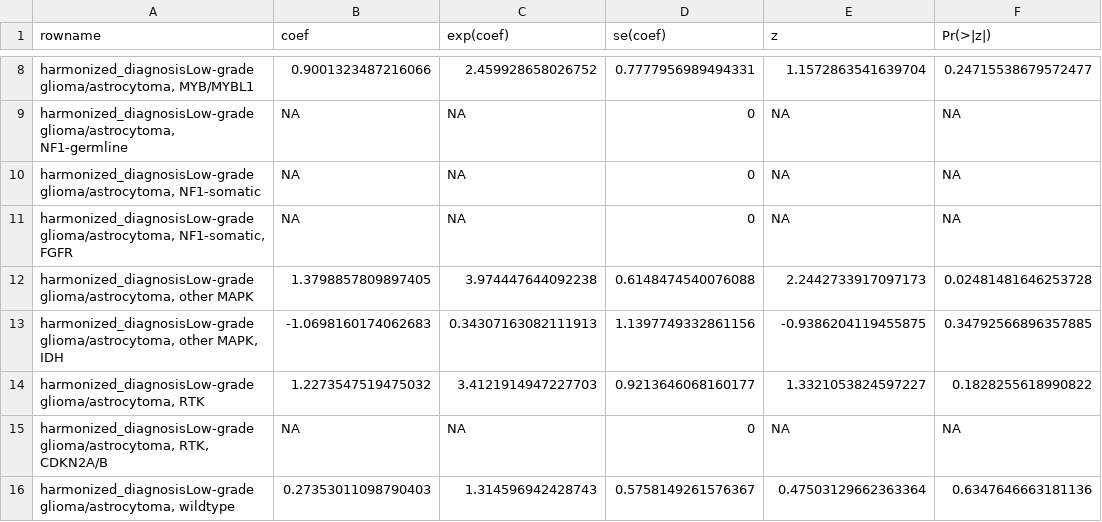
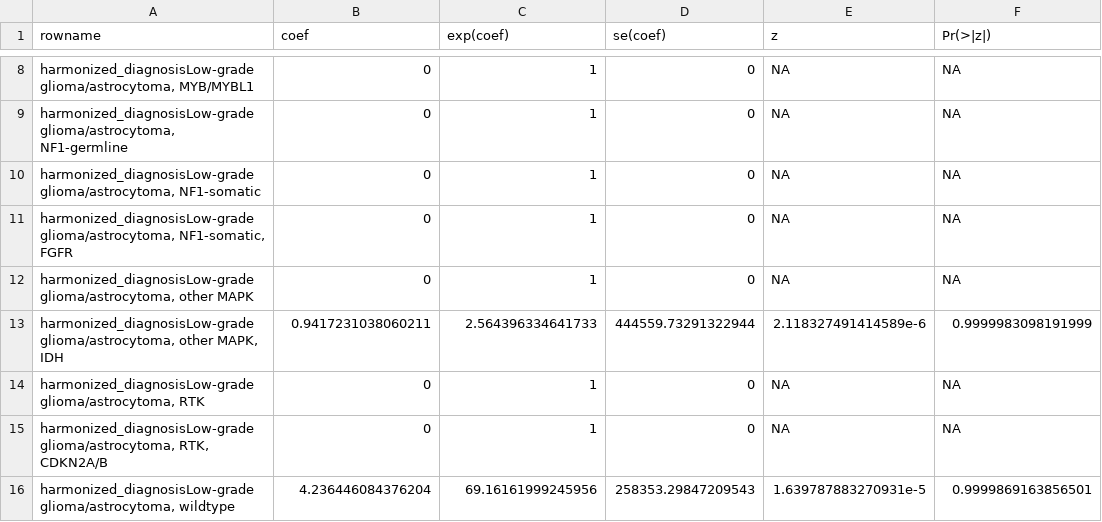
Before and after one commit to aadamk/imaging_related_analyses, a TSV file: molecular_target_radiation/results/coxph_train_folh1_sum.tsv, drawn as a sheet; only a part is shown, gaps mark what is left out; the diff covers the shown part only; the diff names each change by its address in the sheet, - before the commit and + after, or states it on an @@ line.

```diff
--- a/molecular_target_radiation/results/coxph_train_folh1_sum.tsv
+++ b/molecular_target_radiation/results/coxph_train_folh1_sum.tsv
-B8 (coef): 0.9001323487216066
+B8 (coef): 0
-C8 (exp(coef)): 2.459928658026752
+C8 (exp(coef)): 1
-D8 (se(coef)): 0.7777956989494331
+D8 (se(coef)): 0
-E8 (z): 1.1572863541639704
+E8 (z): NA
-F8 (Pr(>|z|)): 0.24715538679572477
+F8 (Pr(>|z|)): NA
-B9:B11 (coef): NA
+B9:B11 (coef): 0
-C9:C11 (exp(coef)): NA
+C9:C11 (exp(coef)): 1
-B12 (coef): 1.3798857809897405
+B12 (coef): 0
-C12 (exp(coef)): 3.974447644092238
+C12 (exp(coef)): 1
-D12 (se(coef)): 0.6148474540076088
+D12 (se(coef)): 0
-E12 (z): 2.2442733917097173
+E12 (z): NA
-F12 (Pr(>|z|)): 0.02481481646253728
+F12 (Pr(>|z|)): NA
-B13 (coef): -1.0698160174062683
+B13 (coef): 0.9417231038060211
-C13 (exp(coef)): 0.34307163082111913
+C13 (exp(coef)): 2.564396334641733
-D13 (se(coef)): 1.1397749332861156
+D13 (se(coef)): 444559.73291322944
-E13 (z): -0.9386204119455875
+E13 (z): 2.118327491414589e-6
-F13 (Pr(>|z|)): 0.34792566896357885
+F13 (Pr(>|z|)): 0.9999983098191999
-B14 (coef): 1.2273547519475032
+B14 (coef): 0
-C14 (exp(coef)): 3.4121914947227703
+C14 (exp(coef)): 1
-D14 (se(coef)): 0.9213646068160177
+D14 (se(coef)): 0
-E14 (z): 1.3321053824597227
+E14 (z): NA
-F14 (Pr(>|z|)): 0.1828255618990822
+F14 (Pr(>|z|)): NA
-B15 (coef): NA
+B15 (coef): 0
-C15 (exp(coef)): NA
+C15 (exp(coef)): 1
-B16 (coef): 0.27353011098790403
+B16 (coef): 4.236446084376204
-C16 (exp(coef)): 1.314596942428743
+C16 (exp(coef)): 69.16161999245956
-D16 (se(coef)): 0.5758149261576367
+D16 (se(coef)): 258353.29847209543
-E16 (z): 0.47503129662363364
+E16 (z): 1.639787883270931e-5
-F16 (Pr(>|z|)): 0.6347646663181136
+F16 (Pr(>|z|)): 0.9999869163856501
```
Also changed, not shown: 70 edited cells elsewhere in this file, molecular_target_radiation/results/coxph_train_slc7a5_sum.tsv, molecular_target_radiation/results/log_rank_survival_folh1.tsv, 14 other files.
